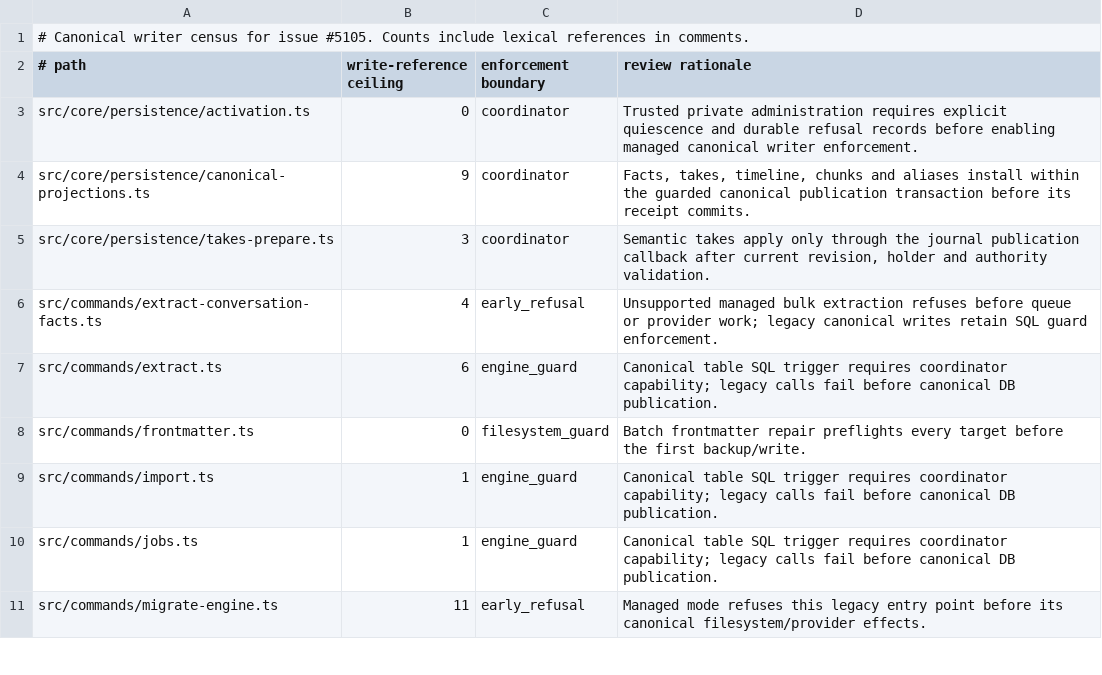
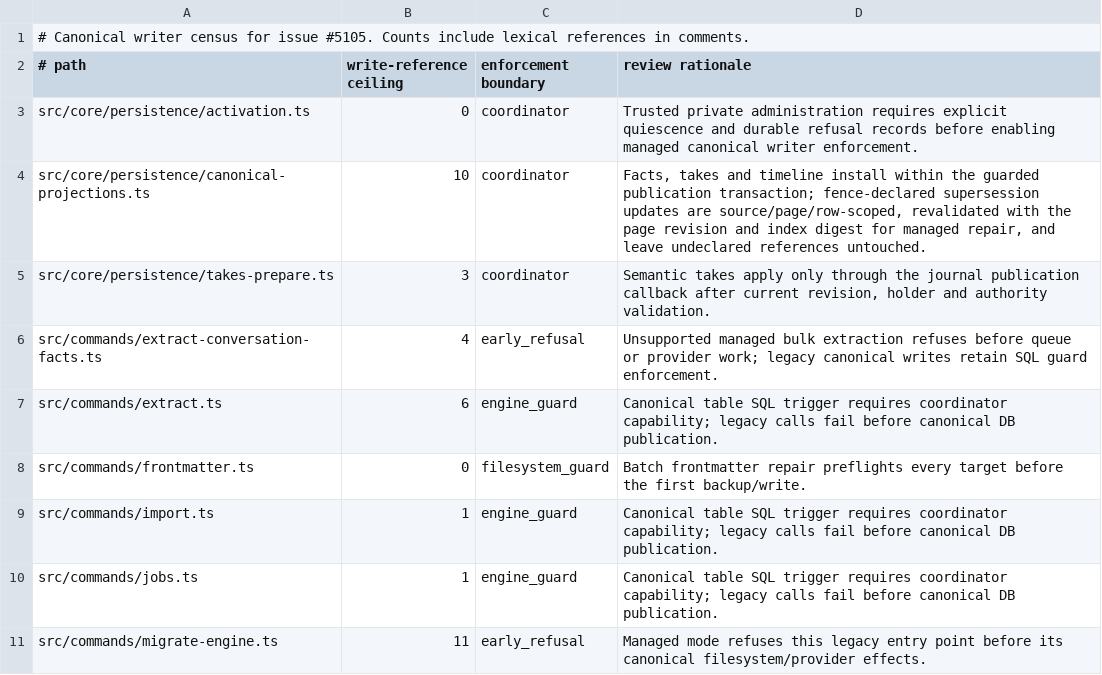
Before and after one commit to akinduroifedayo/gbrain, a TSV file: docs/architecture/canonical-writers.tsv, drawn as a sheet; only a part is shown.

Commit message:
fix(maintenance): refresh reviewed writer and CLI registries
Review the fence-declared supersession UPDATE inside coordinated canonical
publication and raise its lexical census from nine to ten. Regenerate CLI
flags with the supported generator; only the lint row changes.

```diff
--- a/docs/architecture/canonical-writers.tsv
+++ b/docs/architecture/canonical-writers.tsv
@@ -3,3 +3,3 @@
 src/core/persistence/activation.ts	0	coordinator	Trusted private administration requires explicit quiescence and durable refusal records before enabling managed canonical writer enforcement.
-src/core/persistence/canonical-projections.ts	9	coordinator	Facts, takes, timeline, chunks and aliases install within the guarded canonical publication transaction before its receipt commits.
+src/core/persistence/canonical-projections.ts	10	coordinator	Facts, takes and timeline install within the guarded publication transaction; fence-declared supersession updates are source/page/row-scoped, revalidated with the page revision and index digest for managed repair, and leave undeclared references untouched.
 src/core/persistence/takes-prepare.ts	3	coordinator	Semantic takes apply only through the journal publication callback after current revision, holder and authority validation.
```
Also changed, not shown: 1 other file.
